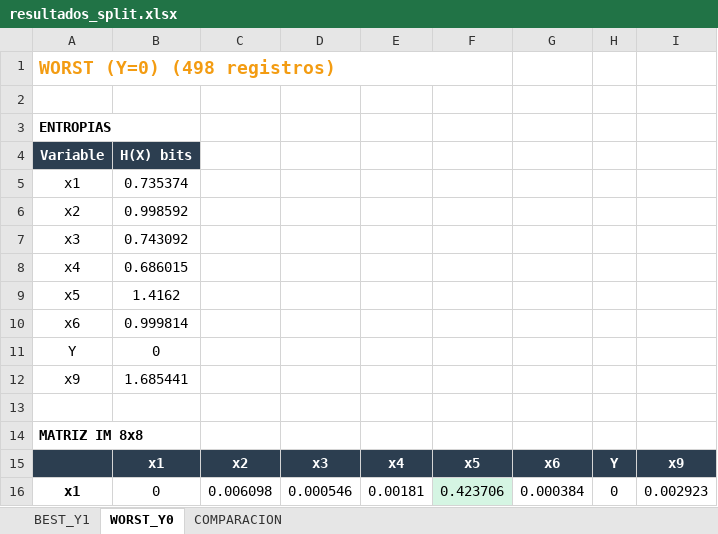
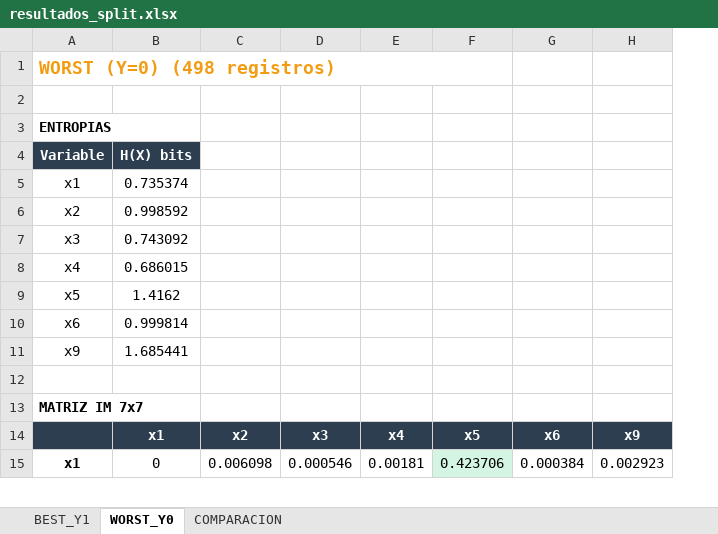
Before and after one commit to liamcruzticona/ENTROPIA_PARTICION, an Excel workbook: proyecto_y_split/resultados_split.xlsx, sheet WORST_Y0, drawn as a sheet; only a part is shown; values as stored, in another font and other column widths than the file's, no borders; removed rows and columns are numbered as before the commit, all else as after; the diff covers the shown part only; the diff names each change by its address in the sheet, - before the commit and + after, or states it on an @@ line.

```diff
--- a/proyecto_y_split/resultados_split.xlsx (sheet WORST_Y0)
+++ b/proyecto_y_split/resultados_split.xlsx (sheet WORST_Y0)
-column H, rows 15-16: Y | 0
-row 11: Y | 0
-A13: MATRIZ IM 8x8
+A13: MATRIZ IM 7x7
```
Also changed, not shown: 4 added rows, 8 removed rows and 4 edited cells elsewhere in this sheet, sheet BEST_Y1, sheet COMPARACION, 2 other files.
